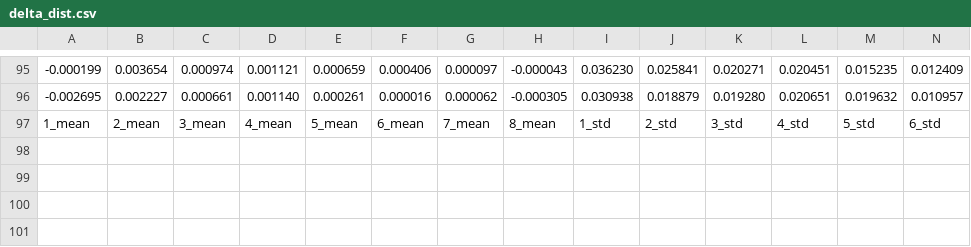
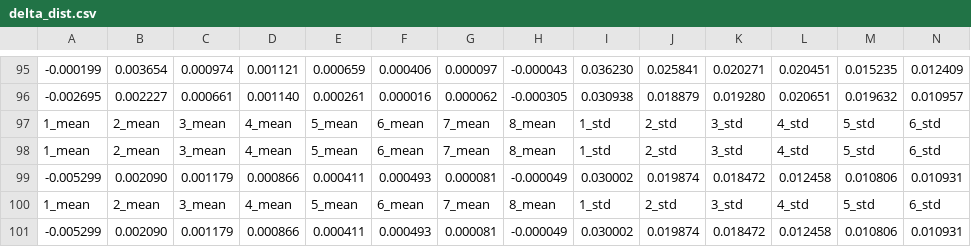
Before and after one commit to ChWol/BachelorThesis, a CSV file: Training_pytorch/delta_dist.csv, drawn as a sheet; only a part is shown, gaps mark what is left out; rows hold the shown columns only; the diff names each change by its address in the sheet, - before the commit and + after, or states it on an @@ line.

```diff
--- a/Training_pytorch/delta_dist.csv
+++ b/Training_pytorch/delta_dist.csv
+row 98: 1_mean | 2_mean | 3_mean | 4_mean | 5_mean | 6_mean | 7_mean | 8_mean | 1_std | 2_std | 3_std | 4_std | 5_std | 6_std
+row 99: -0.005299 | 0.002090 | 0.001179 | 0.000866 | 0.000411 | 0.000493 | 0.000081 | -0.000049 | 0.030002 | 0.019874 | 0.018472 | 0.012458 | 0.010806 | 0.010931
+row 100: 1_mean | 2_mean | 3_mean | 4_mean | 5_mean | 6_mean | 7_mean | 8_mean | 1_std | 2_std | 3_std | 4_std | 5_std | 6_std
+row 101: -0.005299 | 0.002090 | 0.001179 | 0.000866 | 0.000411 | 0.000493 | 0.000081 | -0.000049 | 0.030002 | 0.019874 | 0.018472 | 0.012458 | 0.010806 | 0.010931
```
Also changed, not shown: Training_pytorch/PythonWrapper_Output.csv, Training_pytorch/layer_record/weightOldConv0_.csv, 30 other files.
